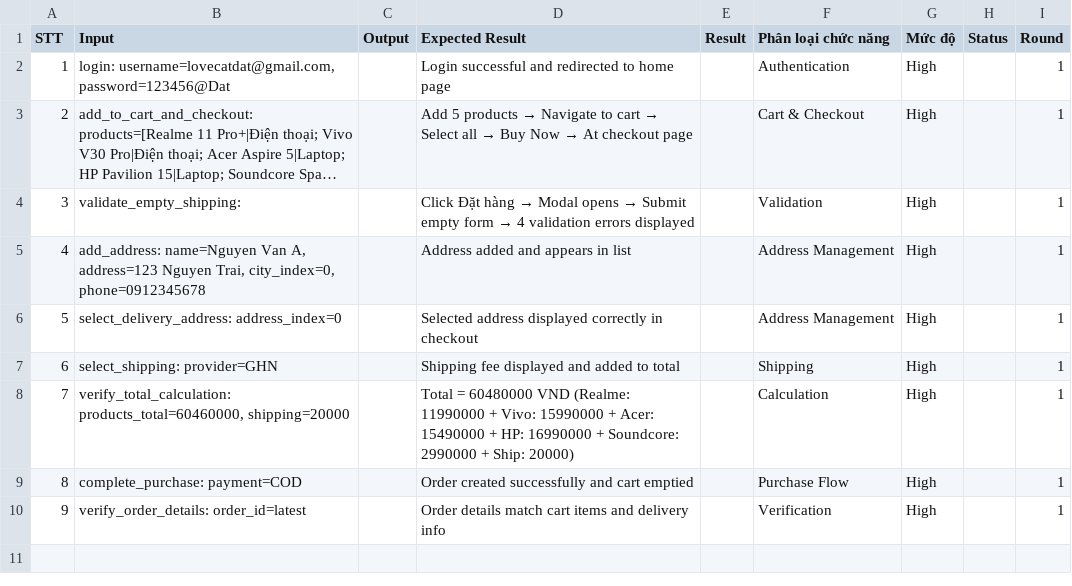
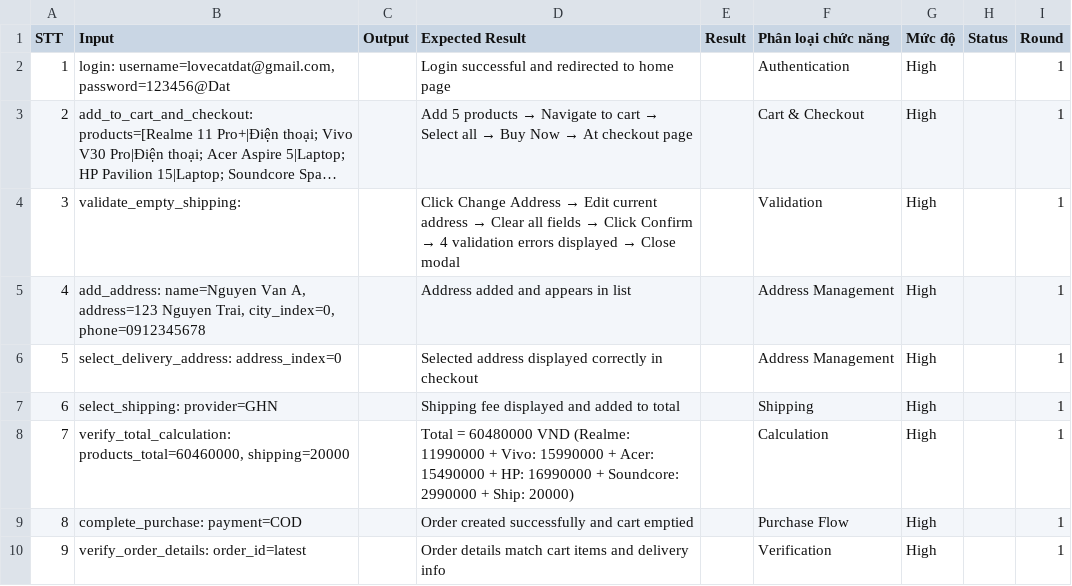
Before and after one commit to DK625/automation-test, a CSV file: auto-test/purchase_test_cases/google_sheet_example.csv, drawn as a sheet; long unchanged cells end in …; the diff names each change by its address in the sheet, - before the commit and + after, or states it on an @@ line.

```diff
--- a/auto-test/purchase_test_cases/google_sheet_example.csv
+++ b/auto-test/purchase_test_cases/google_sheet_example.csv
@@ D4 (Expected Result): Click Đặt hàng → Modal opens → Submit empty form → 4 validation errors displayed → Click Change Address → Edit current address → Clear all fields → Click Confirm → 4 validation errors displayed → Close modal @@
```
Also changed, not shown: 1 other file.
